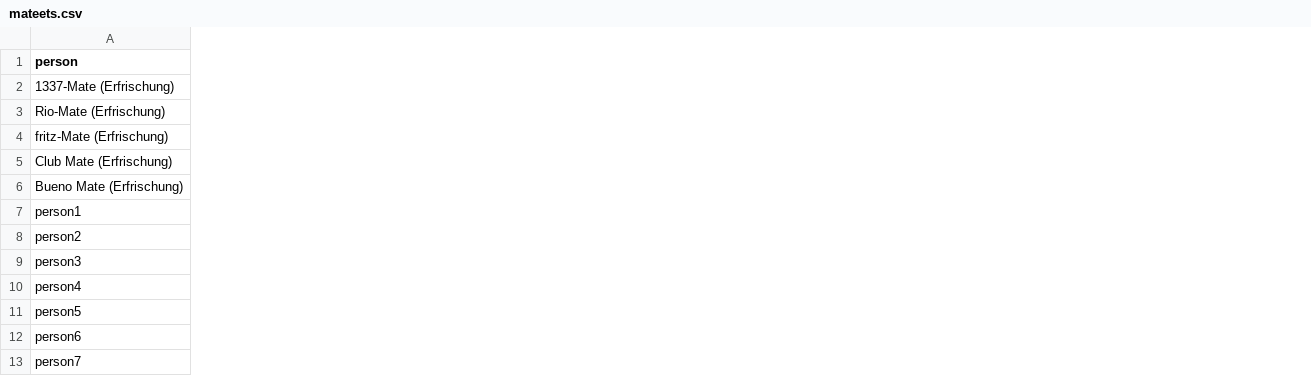
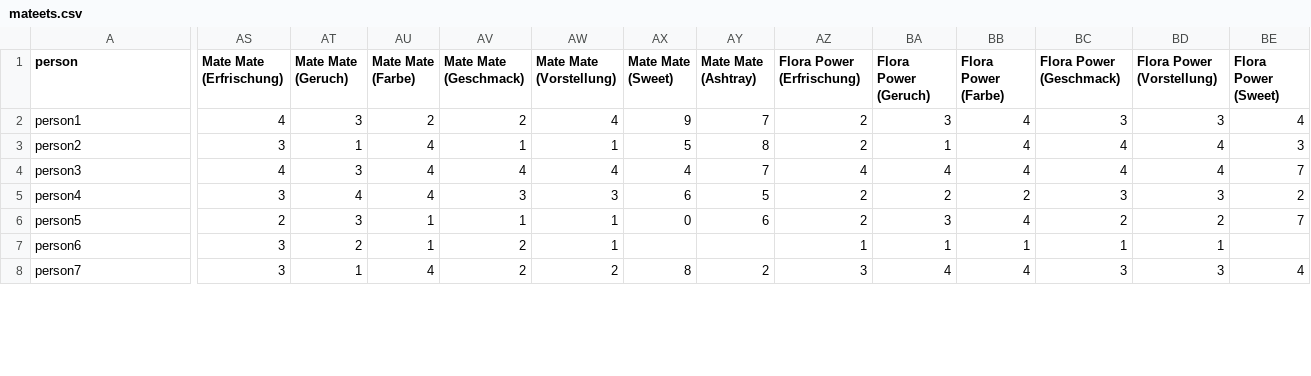
Before and after one commit to MotieDesign101/matetest, a CSV file: mateets.csv, drawn as a sheet; only a part is shown, gaps mark what is left out; removed rows and columns are numbered as before the commit, all else as after; rows hold the shown columns only; the diff covers the shown part only; the diff names each change by its address in the sheet, - before the commit and + after, or states it on an @@ line.

Commit message:
Update mateets.csv

```diff
--- a/mateets.csv
+++ b/mateets.csv
+column AS (Mate Mate (Erfrischung)), rows 2-8: 4 | 3 | 4 | 3 | 2 | 3 | 3
+column AT (Mate Mate (Geruch)), rows 2-8: 3 | 1 | 3 | 4 | 3 | 2 | 1
+column AU (Mate Mate (Farbe)), rows 2-8: 2 | 4 | 4 | 4 | 1 | 1 | 4
+column AV (Mate Mate (Geschmack)), rows 2-8: 2 | 1 | 4 | 3 | 1 | 2 | 2
+column AW (Mate Mate (Vorstellung)), rows 2-8: 4 | 1 | 4 | 3 | 1 | 1 | 2
+column AX (Mate Mate (Sweet)), rows 2-8: 9 | 5 | 4 | 6 | 0 |  | 8
+column AY (Mate Mate (Ashtray)), rows 2-8: 7 | 8 | 7 | 5 | 6 |  | 2
+column AZ (Flora Power (Erfrischung)), rows 2-8: 2 | 2 | 4 | 2 | 2 | 1 | 3
+column BA (Flora Power (Geruch)), rows 2-8: 3 | 1 | 4 | 2 | 3 | 1 | 4
+column BB (Flora Power (Farbe)), rows 2-8: 4 | 4 | 4 | 2 | 4 | 1 | 4
+column BC (Flora Power (Geschmack)), rows 2-8: 3 | 4 | 4 | 3 | 2 | 1 | 3
+column BD (Flora Power (Vorstellung)), rows 2-8: 3 | 4 | 4 | 3 | 2 | 1 | 3
+column BE (Flora Power (Sweet)), rows 2-8: 4 | 3 | 7 | 2 | 7 |  | 4
-row 2: 1337-Mate (Erfrischung)
-row 3: Rio-Mate (Erfrischung)
-row 4: fritz-Mate (Erfrischung)
-row 5: Club Mate (Erfrischung)
-row 6: Bueno Mate (Erfrischung)
```
Also changed, not shown: 8 added columns and 35 edited cells elsewhere in this file.
